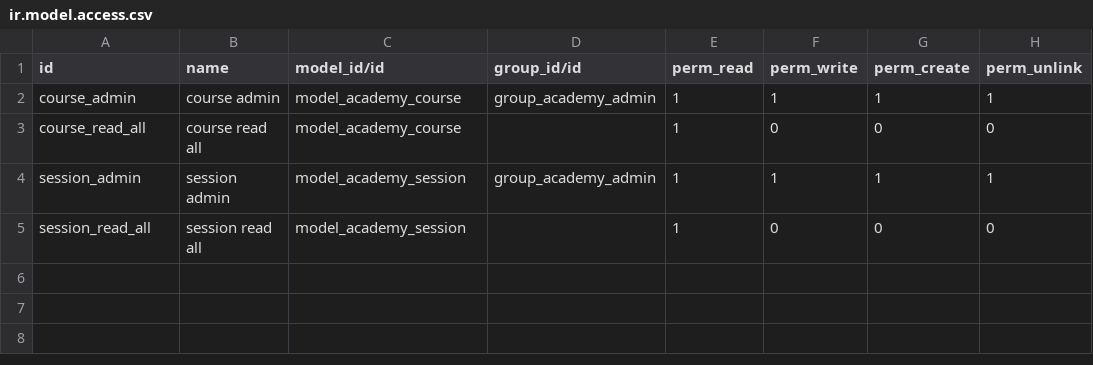
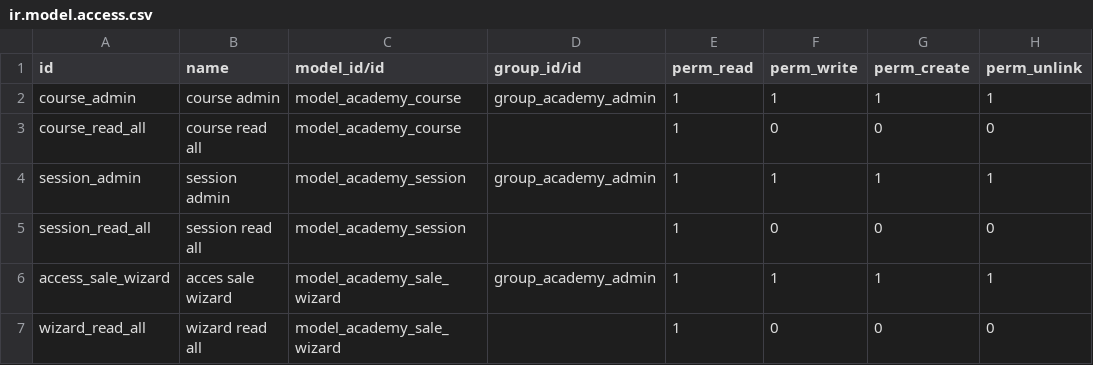
Before and after one commit to Ignaciodoo/curso-odoo, a CSV file: odoo_academy/security/ir.model.access.csv, drawn as a sheet; the diff names each change by its address in the sheet, - before the commit and + after, or states it on an @@ line.

```diff
--- a/odoo_academy/security/ir.model.access.csv
+++ b/odoo_academy/security/ir.model.access.csv
+row 6: access_sale_wizard | acces sale wizard | model_academy_sale_wizard | group_academy_admin | 1 | 1 | 1 | 1
+row 7: wizard_read_all | wizard read all | model_academy_sale_wizard |  | 1 | 0 | 0 | 0
```
Also changed, not shown: 6 other files.
